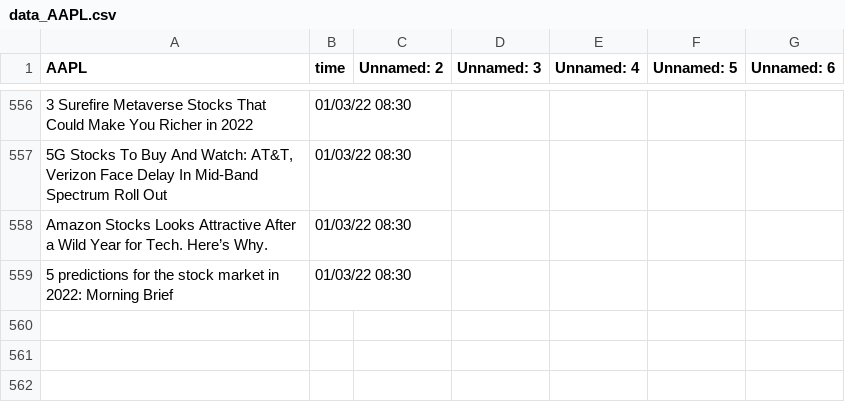
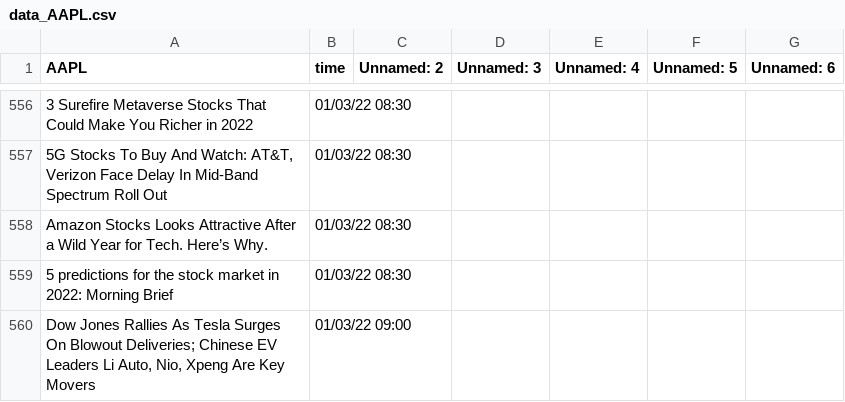
Before and after one commit to SophieLiuYQ/HeterogeneousComputing, a CSV file: data_AAPL.csv, drawn as a sheet; only a part is shown, gaps mark what is left out; the diff names each change by its address in the sheet, - before the commit and + after, or states it on an @@ line.

```diff
--- a/data_AAPL.csv
+++ b/data_AAPL.csv
+row 560: Dow Jones Rallies As Tesla Surges On Blowout Deliveries; Chinese EV Leaders Li Auto, Nio, Xpeng Are Key Movers | 01/03/22 09:00
```
Also changed, not shown: data_MSFT.csv, data_NVDA.csv, 8 other files.
